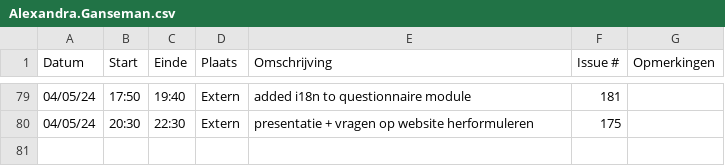
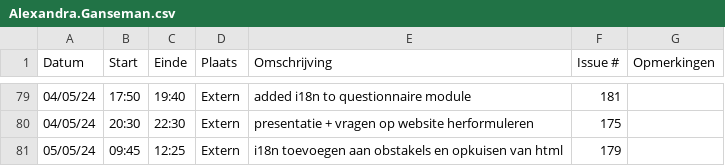
Before and after one commit to wiebe-vandendriessche/furnify, a CSV file: logboeken/Alexandra.Ganseman.csv, drawn as a sheet; only a part is shown, gaps mark what is left out.

Commit message:
Update Alexandra.Ganseman.csv

```diff
--- a/logboeken/Alexandra.Ganseman.csv
+++ b/logboeken/Alexandra.Ganseman.csv
@@ -80 +80,2 @@ Datum,Start,Einde,Plaats,Omschrijving,Issue #,Opmerkingen
 04/05/24,20:30,22:30,Extern, presentatie + vragen op website herformuleren, 175,
+05/05/24,09:45,12:25,Extern, i18n toevoegen aan obstakels en opkuisen van html, 179,
```
